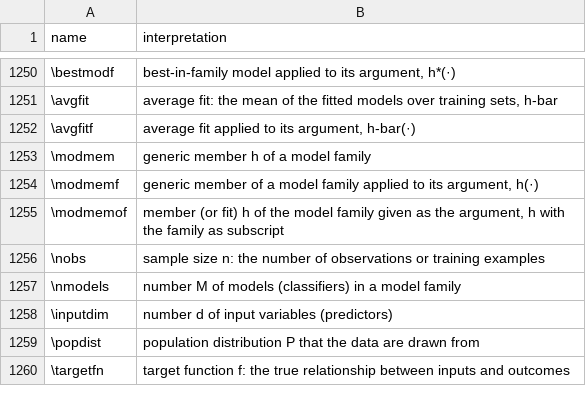
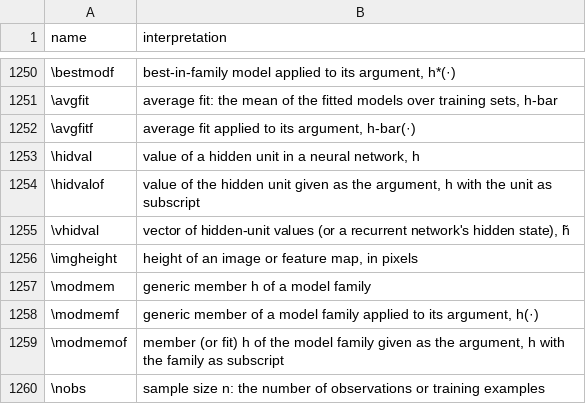
Before and after one commit to Morrison-Lab/macros, a TSV file: interpretations.tsv, drawn as a sheet; only a part is shown, gaps mark what is left out; the shorter side is filled out with more unchanged rows.

```diff
--- a/interpretations.tsv
+++ b/interpretations.tsv
@@ -1252,2 +1252,6 @@ name	interpretation
 \avgfitf	average fit applied to its argument, h-bar(·)
+\hidval	value of a hidden unit in a neural network, h
+\hidvalof	value of the hidden unit given as the argument, h with the unit as subscript
+\vhidval	vector of hidden-unit values (or a recurrent network's hidden state), h̃
+\imgheight	height of an image or feature map, in pixels
 \modmem	generic member h of a model family
```
Also changed, not shown: 1 other file.
